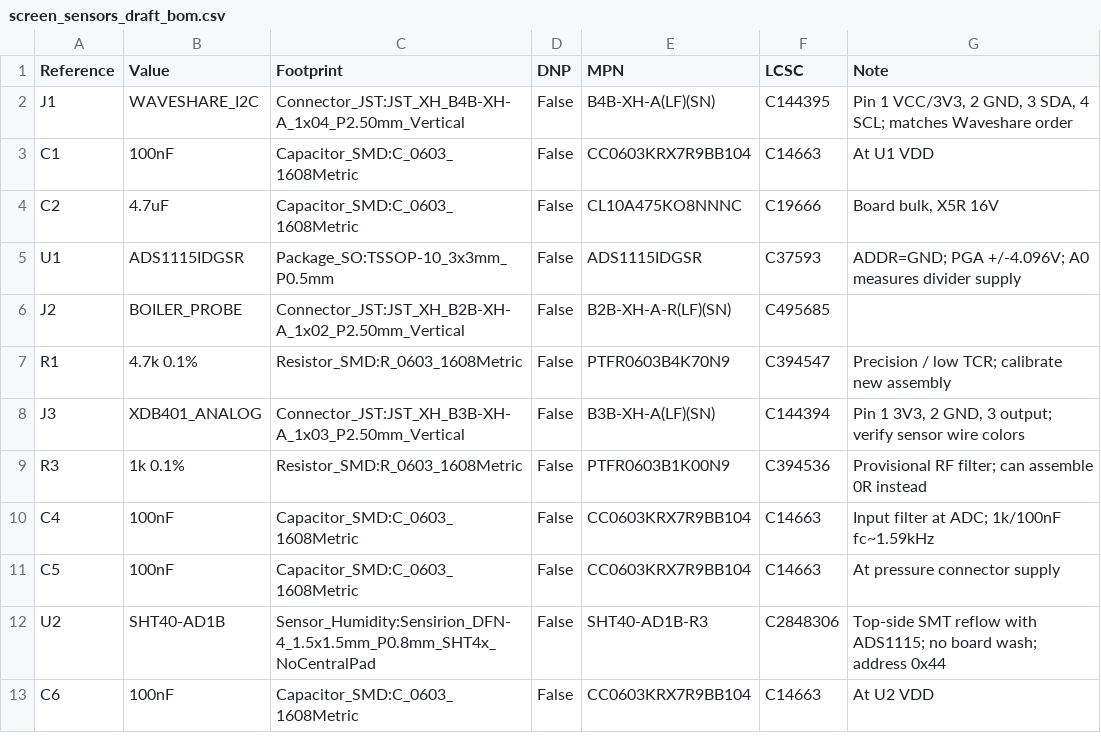
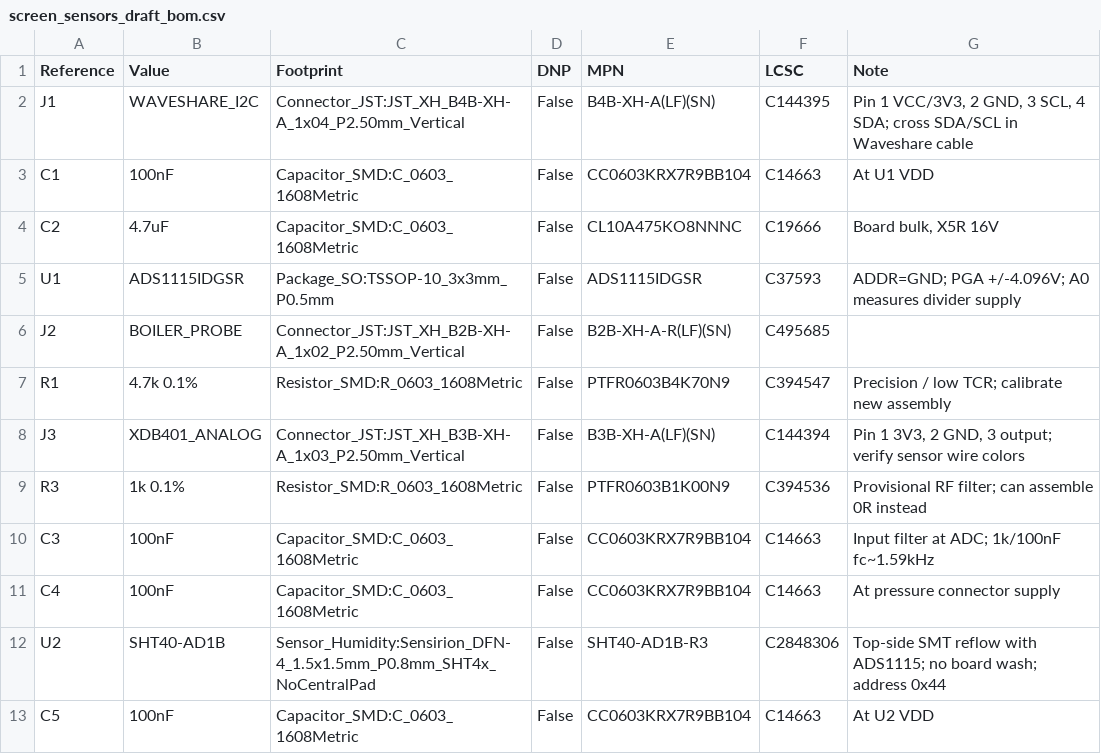
Before and after one commit to dck982/coffeeflow, a CSV file: pcb/ads1115/screen_sensors_draft_bom.csv, drawn as a sheet.

Commit message:
Screen Sensors PCB

```diff
--- a/pcb/ads1115/screen_sensors_draft_bom.csv
+++ b/pcb/ads1115/screen_sensors_draft_bom.csv
@@ -1,3 +1,3 @@
 Reference,Value,Footprint,DNP,MPN,LCSC,Note
-J1,WAVESHARE_I2C,Connector_JST:JST_XH_B4B-XH-A_1x04_P2.50mm_Vertical,False,B4B-XH-A(LF)(SN),C144395,"Pin 1 VCC/3V3, 2 GND, 3 SDA, 4 SCL; matches Waveshare order"
+J1,WAVESHARE_I2C,Connector_JST:JST_XH_B4B-XH-A_1x04_P2.50mm_Vertical,False,B4B-XH-A(LF)(SN),C144395,"Pin 1 VCC/3V3, 2 GND, 3 SCL, 4 SDA; cross SDA/SCL in Waveshare cable"
 C1,100nF,Capacitor_SMD:C_0603_1608Metric,False,CC0603KRX7R9BB104,C14663,At U1 VDD
@@ -9,5 +9,5 @@ J3,XDB401_ANALOG,Connector_JST:JST_XH_B3B-XH-A_1x03_P2.50mm_Vertical,False,B3B-X
 R3,1k 0.1%,Resistor_SMD:R_0603_1608Metric,False,PTFR0603B1K00N9,C394536,Provisional RF filter; can assemble 0R instead
-C4,100nF,Capacitor_SMD:C_0603_1608Metric,False,CC0603KRX7R9BB104,C14663,Input filter at ADC; 1k/100nF fc~1.59kHz
-C5,100nF,Capacitor_SMD:C_0603_1608Metric,False,CC0603KRX7R9BB104,C14663,At pressure connector supply
+C3,100nF,Capacitor_SMD:C_0603_1608Metric,False,CC0603KRX7R9BB104,C14663,Input filter at ADC; 1k/100nF fc~1.59kHz
+C4,100nF,Capacitor_SMD:C_0603_1608Metric,False,CC0603KRX7R9BB104,C14663,At pressure connector supply
 U2,SHT40-AD1B,Sensor_Humidity:Sensirion_DFN-4_1.5x1.5mm_P0.8mm_SHT4x_NoCentralPad,False,SHT40-AD1B-R3,C2848306,Top-side SMT reflow with ADS1115; no board wash; address 0x44
-C6,100nF,Capacitor_SMD:C_0603_1608Metric,False,CC0603KRX7R9BB104,C14663,At U2 VDD
+C5,100nF,Capacitor_SMD:C_0603_1608Metric,False,CC0603KRX7R9BB104,C14663,At U2 VDD
```
Also changed, not shown: 8 other files.
